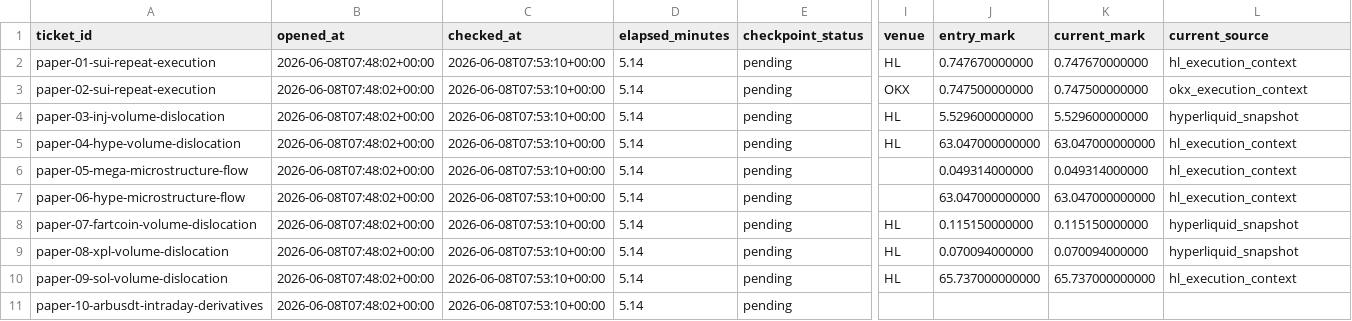
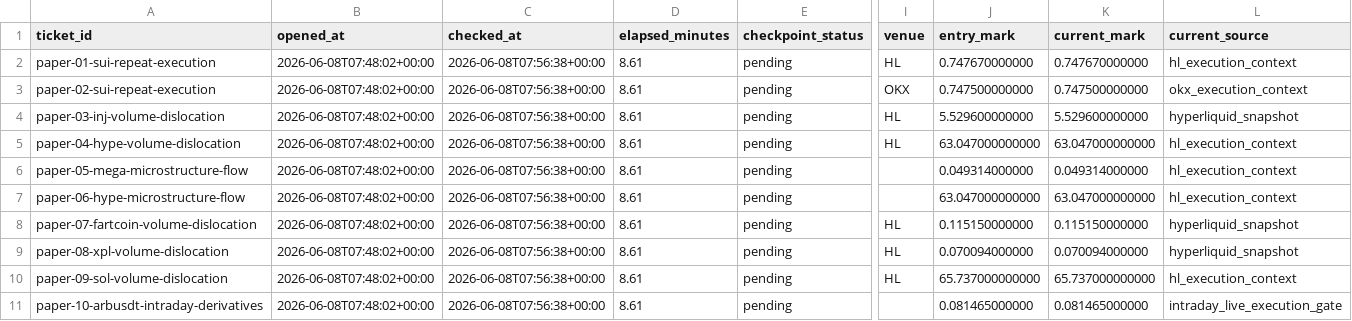
Before and after one commit to tomato414941/alpha-os, a CSV file: strategies/current_paper_ticket_outcomes.csv, drawn as a sheet; only a part is shown, gaps mark what is left out; the diff covers the shown part only; the diff names each change by its address in the sheet, - before the commit and + after, or states it on an @@ line.

Commit message:
strategy: fill paper ticket marks

```diff
--- a/strategies/current_paper_ticket_outcomes.csv
+++ b/strategies/current_paper_ticket_outcomes.csv
-C2:C11 (checked_at): 2026-06-08T07:53:10+00:00
+C2:C11 (checked_at): 2026-06-08T07:56:38+00:00
-D2:D11 (elapsed_minutes): 5.14
+D2:D11 (elapsed_minutes): 8.61
-J11 (entry_mark): (empty)
+J11 (entry_mark): 0.081465000000
-K11 (current_mark): (empty)
+K11 (current_mark): 0.081465000000
-L11 (current_source): (empty)
+L11 (current_source): intraday_live_execution_gate
```
Also changed, not shown: 39 edited cells elsewhere in this file, strategies/current_paper_tickets.csv, 4 other files.
